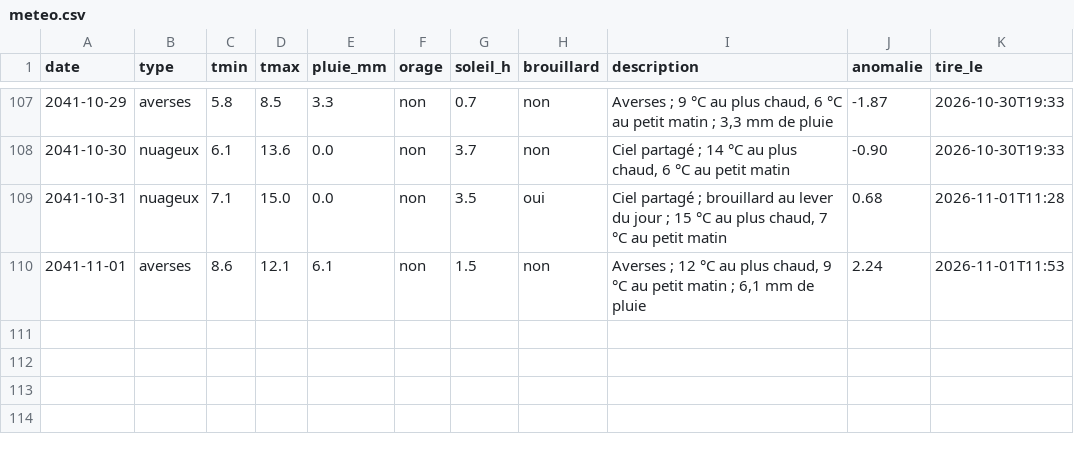
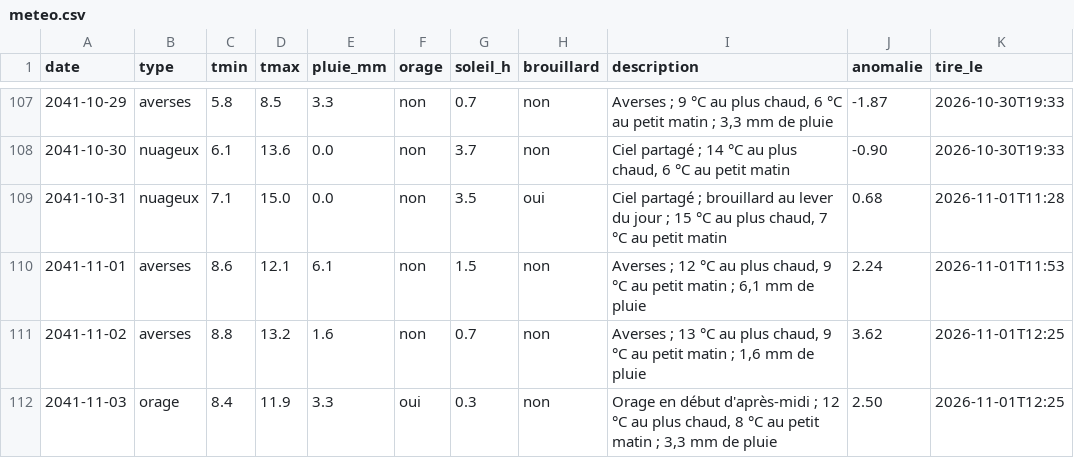
Before and after one commit to ossimiossimiwilliam10-cyber/simulation-william, a CSV file: etat/meteo.csv, drawn as a sheet; only a part is shown, gaps mark what is left out; the diff names each change by its address in the sheet, - before the commit and + after, or states it on an @@ line.

```diff
--- a/etat/meteo.csv
+++ b/etat/meteo.csv
+row 111: 2041-11-02 | averses | 8.8 | 13.2 | 1.6 | non | 0.7 | non | Averses ; 13 °C au plus chaud, 9 °C au petit matin ; 1,6 mm de pluie | 3.62 | 2026-11-01T12:25
+row 112: 2041-11-03 | orage | 8.4 | 11.9 | 3.3 | oui | 0.3 | non | Orage en début d'après-midi ; 12 °C au plus chaud, 8 °C au petit matin ; 3,3 mm de pluie | 2.50 | 2026-11-01T12:25
```
Also changed, not shown: etat/agenda.csv, etat/corps.csv, 18 other files.
